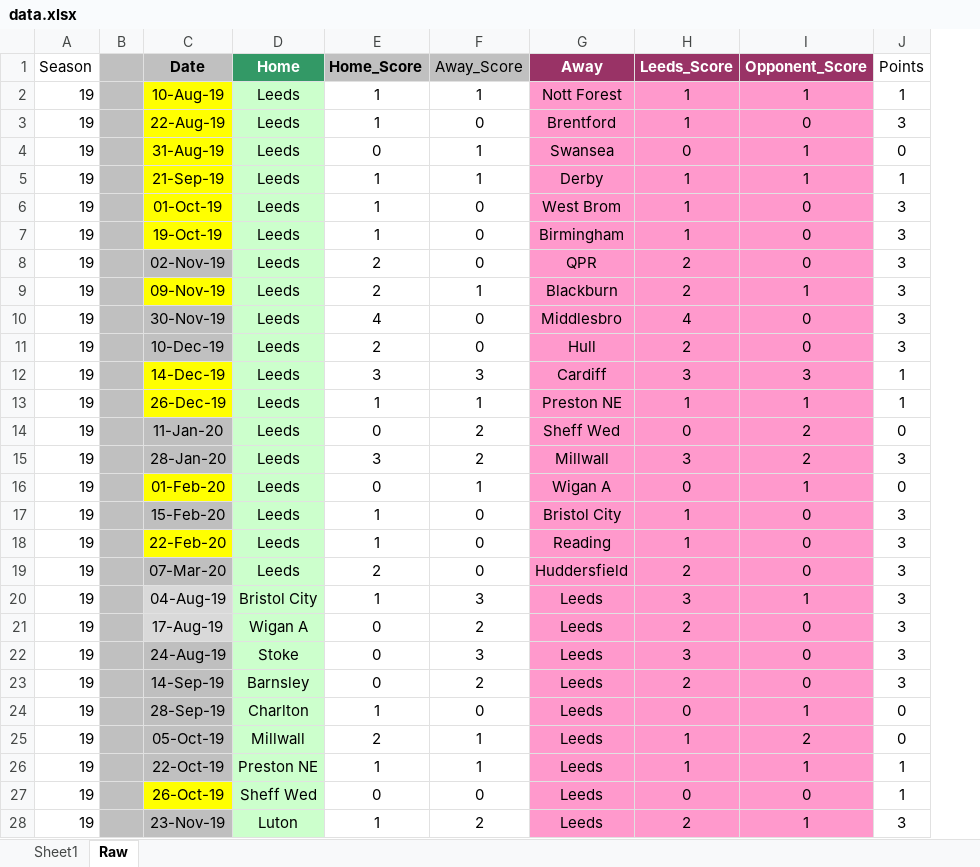
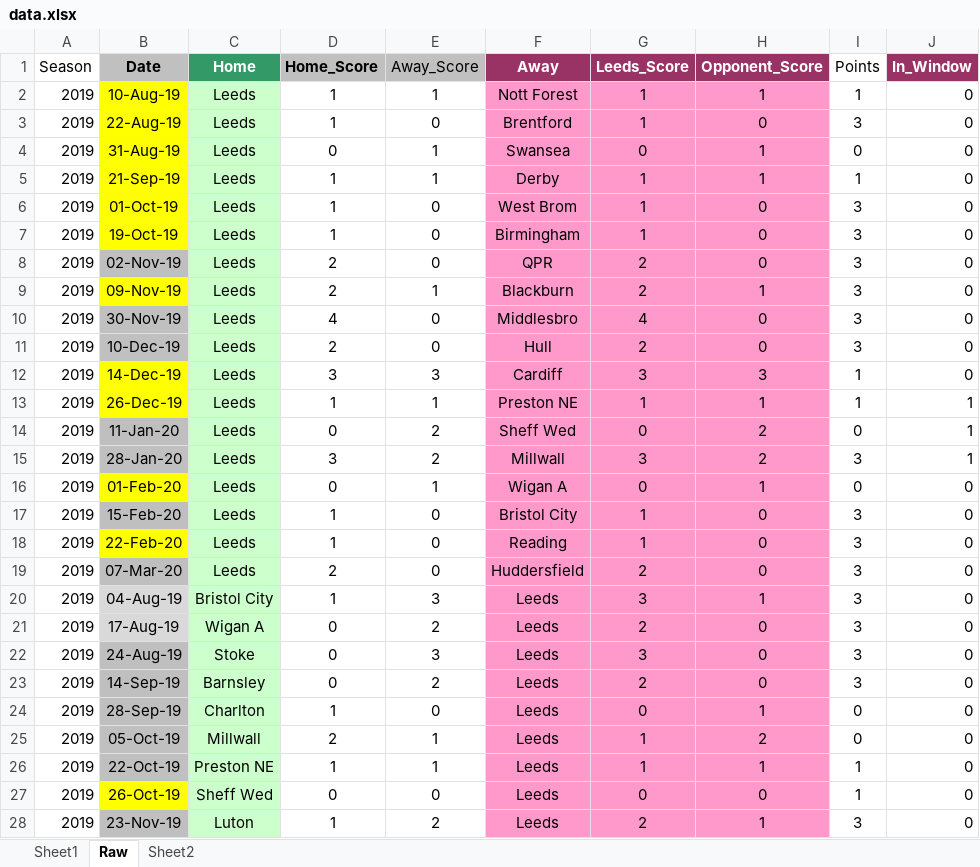
Before and after one commit to jdgsmallwood/leeds-christmas-slump, an Excel workbook: data.xlsx, sheet Raw, drawn as a sheet; only a part is shown; values as stored, in another font and other column widths than the file's, no borders; conditional formats not drawn; removed rows and columns are numbered as before the commit, all else as after; the diff covers the shown part only; the diff names each change by its address in the sheet, - before the commit and + after, or states it on an @@ line.

Commit message:
format

```diff
--- a/data.xlsx (sheet Raw)
+++ b/data.xlsx (sheet Raw)
+sheet tab: Sheet2
-column B, rows 2-28: 0 | 0 | 0 | 0 | 0 | 0 | 0.5 | 0 | 0.5 | 0.5 | 0 | 0 | 0.5 | 0.5 | 0 | 0.5 | 0 | 0.5 | 0.5 | 0.5 | 0.5 | 0.5 | 0.5 | 0.5 | 0.5 | 0 | 0.5
+column J (In_Window), rows 2-28: 0 | 0 | 0 | 0 | 0 | 0 | 0 | 0 | 0 | 0 | 0 | 1 | 1 | 1 | 0 | 0 | 0 | 0 | 0 | 0 | 0 | 0 | 0 | 0 | 0 | 0 | 0
-A2:A28 (Season): 19
+A2:A28 (Season): 2019
```
Also changed, not shown: 240 edited cells elsewhere in this sheet, sheet Sheet1, formulas that keep their value.
